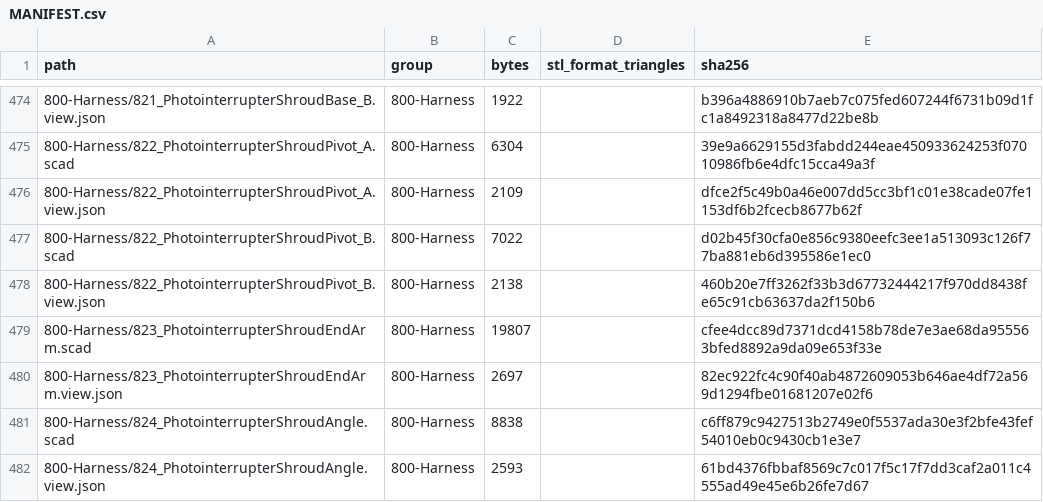
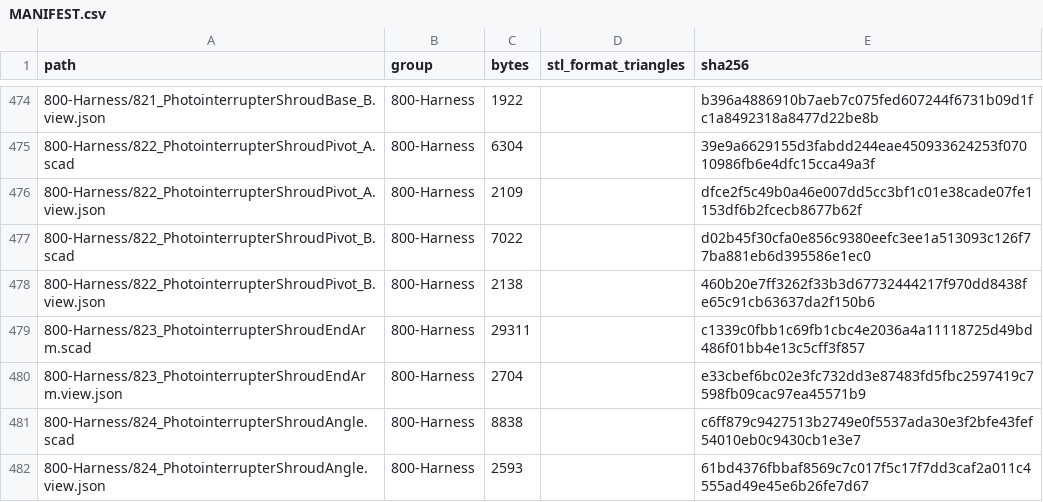
Before and after one commit to morgangalpin/Dexter, a CSV file: Hardware/Models/MANIFEST.csv, drawn as a sheet; only a part is shown, gaps mark what is left out; the diff names each change by its address in the sheet, - before the commit and + after, or states it on an @@ line.

```diff
--- a/Hardware/Models/MANIFEST.csv
+++ b/Hardware/Models/MANIFEST.csv
-C479 (bytes): 19807
+C479 (bytes): 29311
-E479 (sha256): cfee4dcc89d7371dcd4158b78de7e3ae68da955563bfed8892a9da09e653f33e
+E479 (sha256): c1339c0fbb1c69fb1cbc4e2036a4a11118725d49bd486f01bb4e13c5cff3f857
-C480 (bytes): 2697
+C480 (bytes): 2704
-E480 (sha256): 82ec922fc4c90f40ab4872609053b646ae4df72a569d1294fbe01681207e02f6
+E480 (sha256): e33cbef6bc02e3fc732dd3e87483fd5fbc2597419c7598fb09cac97ea45571b9
```
Also changed, not shown: 3 other files.
